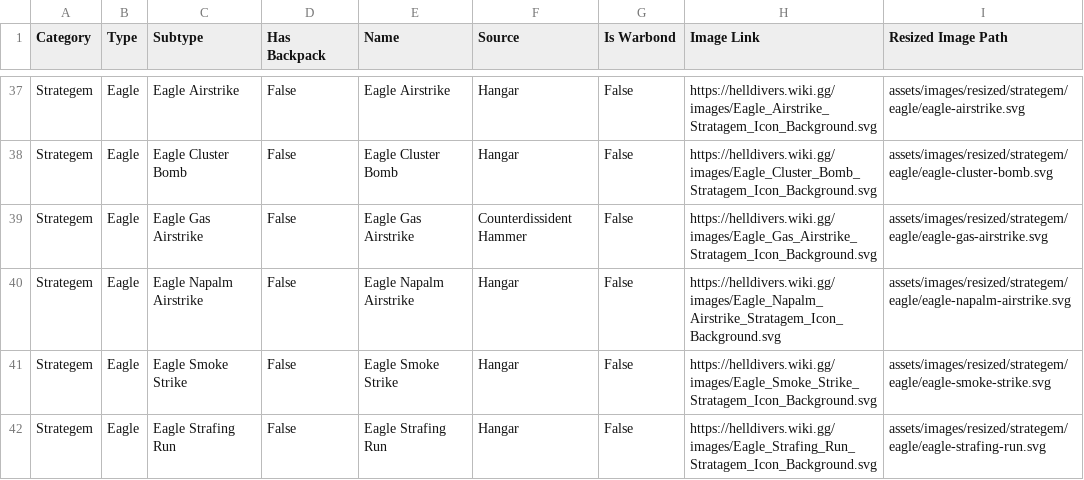
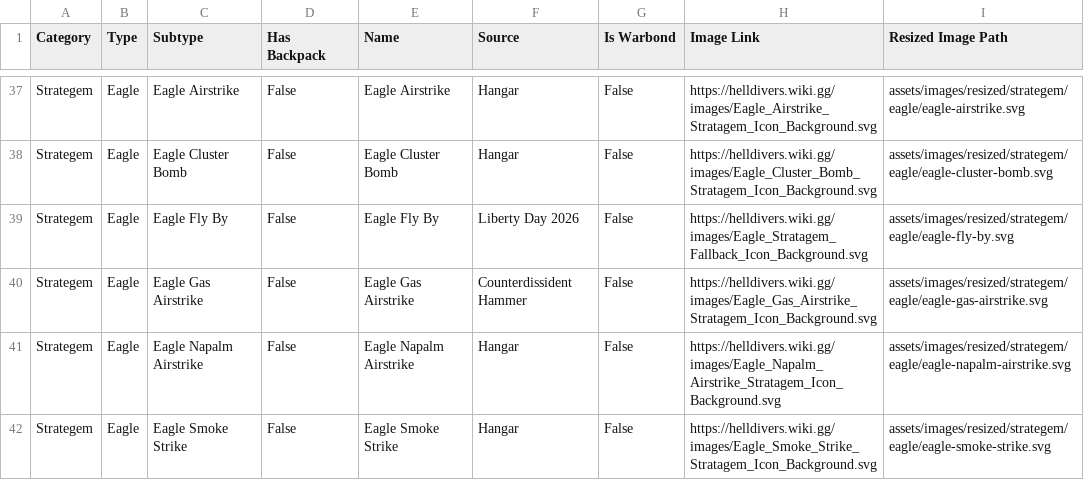
Before and after one commit to drewsipher/Helldivers2SlotMachine, a CSV file: helldivers_2_loadout_with_resized.csv, drawn as a sheet; only a part is shown, gaps mark what is left out; the shorter side is filled out with more unchanged rows; the diff covers the shown part only; the diff names each change by its address in the sheet, - before the commit and + after, or states it on an @@ line.

```diff
--- a/helldivers_2_loadout_with_resized.csv
+++ b/helldivers_2_loadout_with_resized.csv
+row 39: Strategem | Eagle | Eagle Fly By | False | Eagle Fly By | Liberty Day 2026 | False | https://helldivers.wiki.gg/images/Eagle_Stratagem_Fallback_Icon_Background.svg | assets/images/resized/strategem/eagle/eagle-fly-by.svg
```
Also changed, not shown: 2 added rows and 10 edited cells elsewhere in this file, helldivers_2_loadout.csv, 4 other files.
